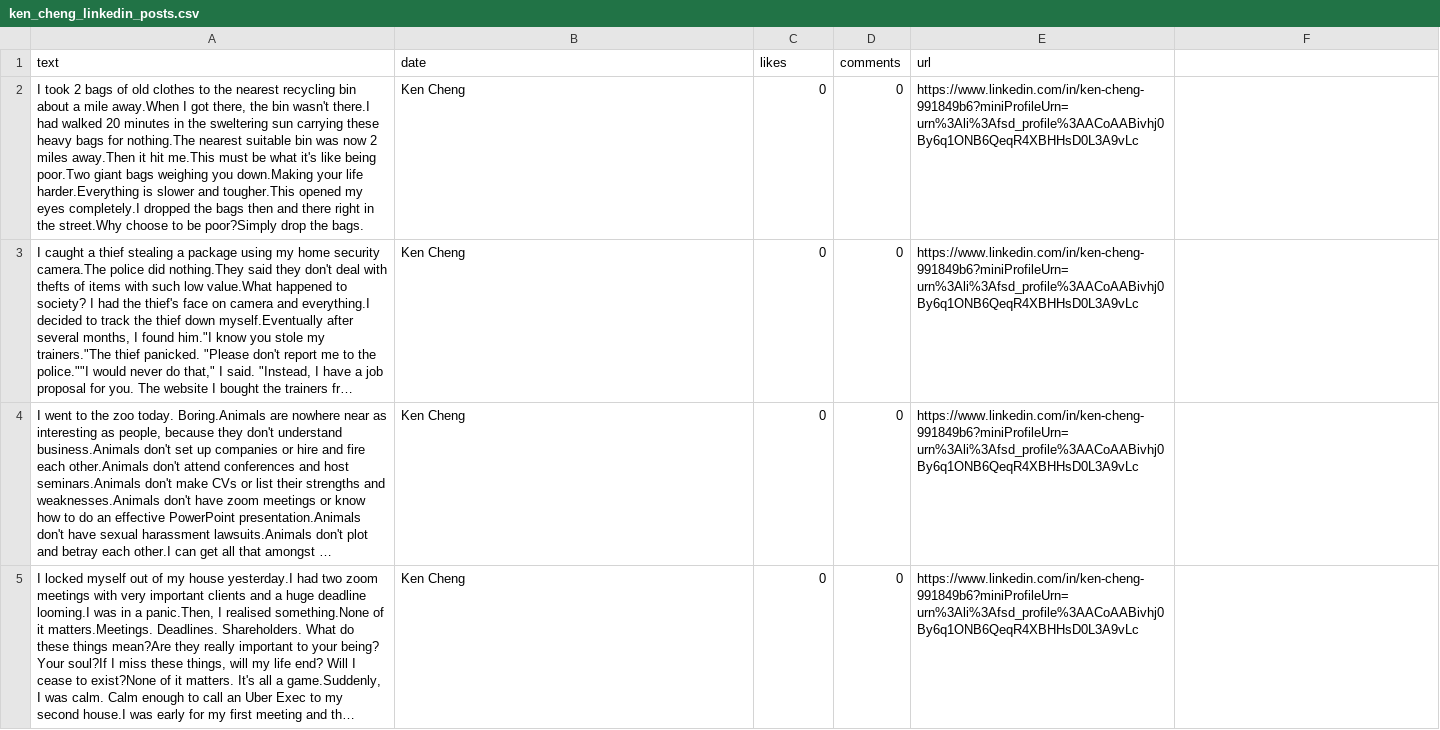
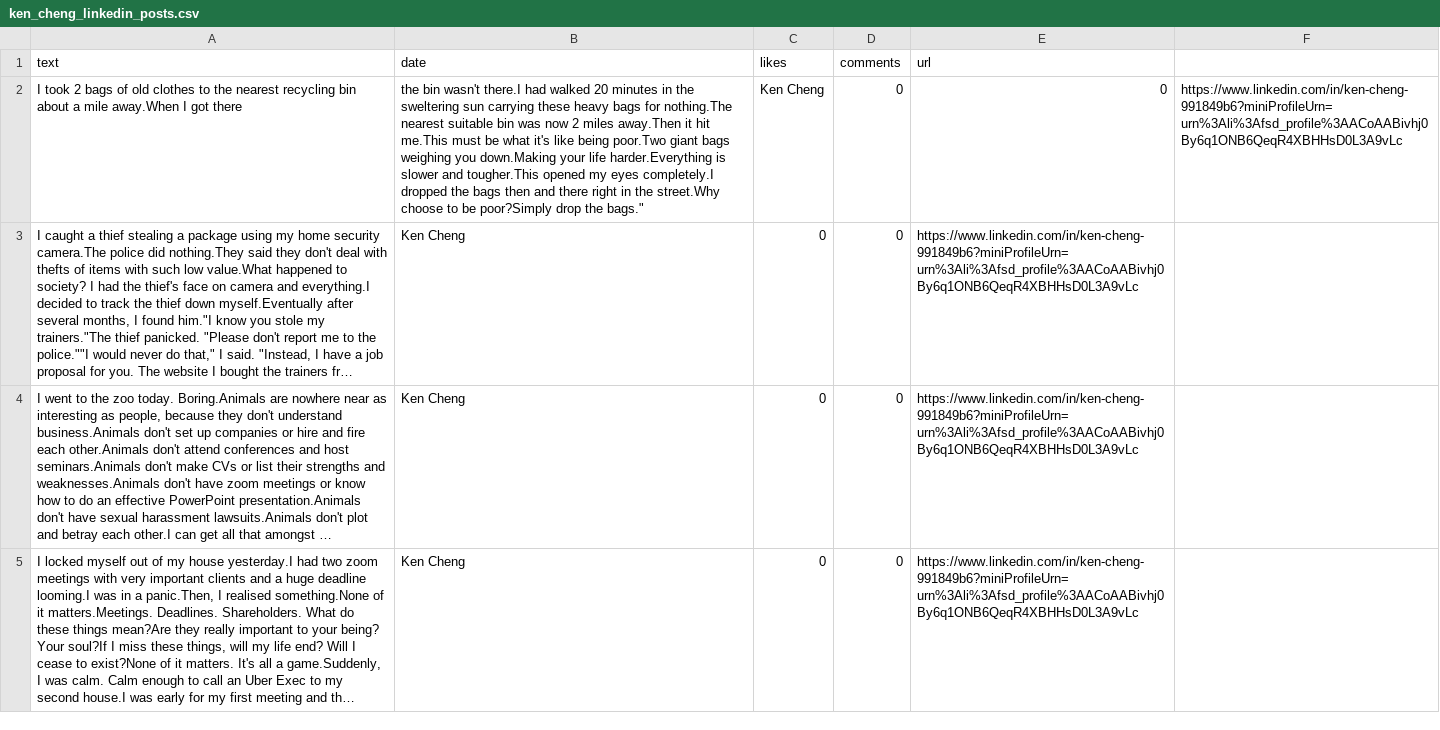
Before and after one commit to SamGu-NRX/link-scrape, a CSV file: ken_cheng_linkedin_posts.csv, drawn as a sheet; only a part is shown; long unchanged cells end in …; removed rows and columns are numbered as before the commit, all else as after; the diff names each change by its address in the sheet, - before the commit and + after, or states it on an @@ line.

```diff
--- a/ken_cheng_linkedin_posts.csv
+++ b/ken_cheng_linkedin_posts.csv
-row 2: I took 2 bags of old clothes to the nearest recycling bin about a mile away.When I got there, the bin wasn't there.I had walked 20 minutes in the sweltering sun carrying these heavy bags for nothing.The nearest suitable bin was now 2 miles away.Then it hit me.This must be what it's like being poor.Two giant bags weighing you down.Making your life harder.Everything is slower and tougher.This opened my eyes completely.I dropped the bags then and there right in the street.Why choose to be poor?Simply drop the bags. | Ken Cheng | 0 | 0 | https://www.linkedin.com/in/ken-cheng-991849b6?miniProfileUrn=urn%3Ali%3Afsd_profile%3AACoAABivhj0By6q1ONB6QeqR4XBHHsD0L3A9vLc
+row 2: I took 2 bags of old clothes to the nearest recycling bin about a mile away.When I got there | the bin wasn't there.I had walked 20 minutes in the sweltering sun carrying these heavy bags for nothing.The nearest suitable bin was now 2 miles away.Then it hit me.This must be what it's like being poor.Two giant bags weighing you down.Making your life harder.Everything is slower and tougher.This opened my eyes completely.I dropped the bags then and there right in the street.Why choose to be poor?Simply drop the bags." | Ken Cheng | 0 | 0 | https://www.linkedin.com/in/ken-cheng-991849b6?miniProfileUrn=urn%3Ali%3Afsd_profile%3AACoAABivhj0By6q1ONB6QeqR4XBHHsD0L3A9vLc
```
Also changed, not shown: 6 other files.
